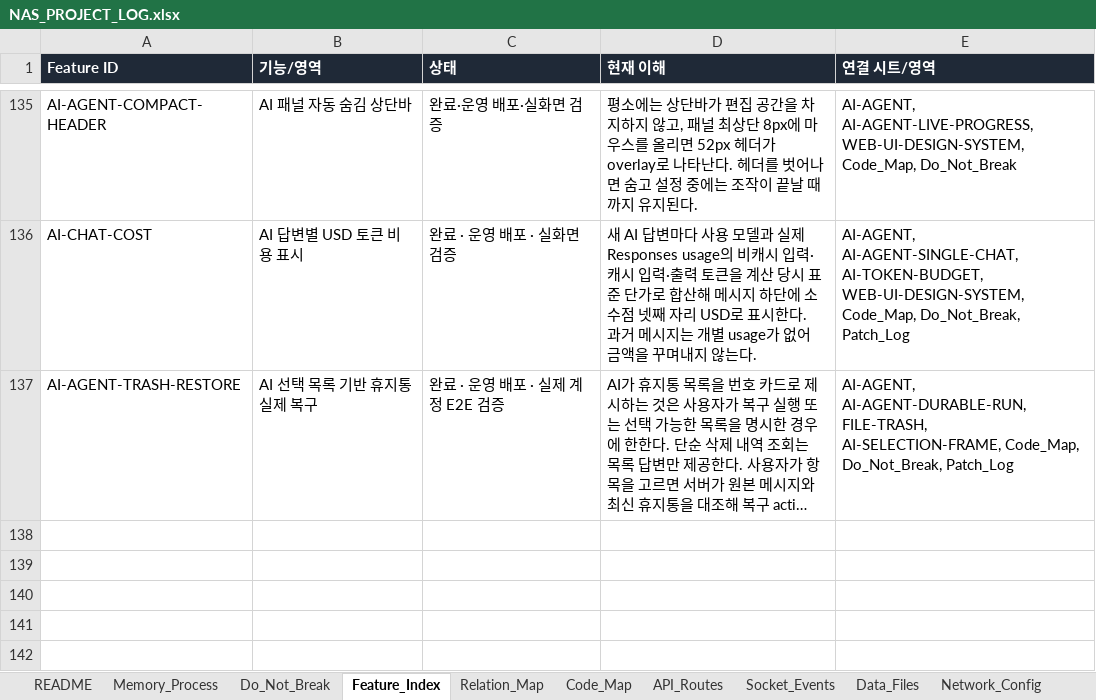
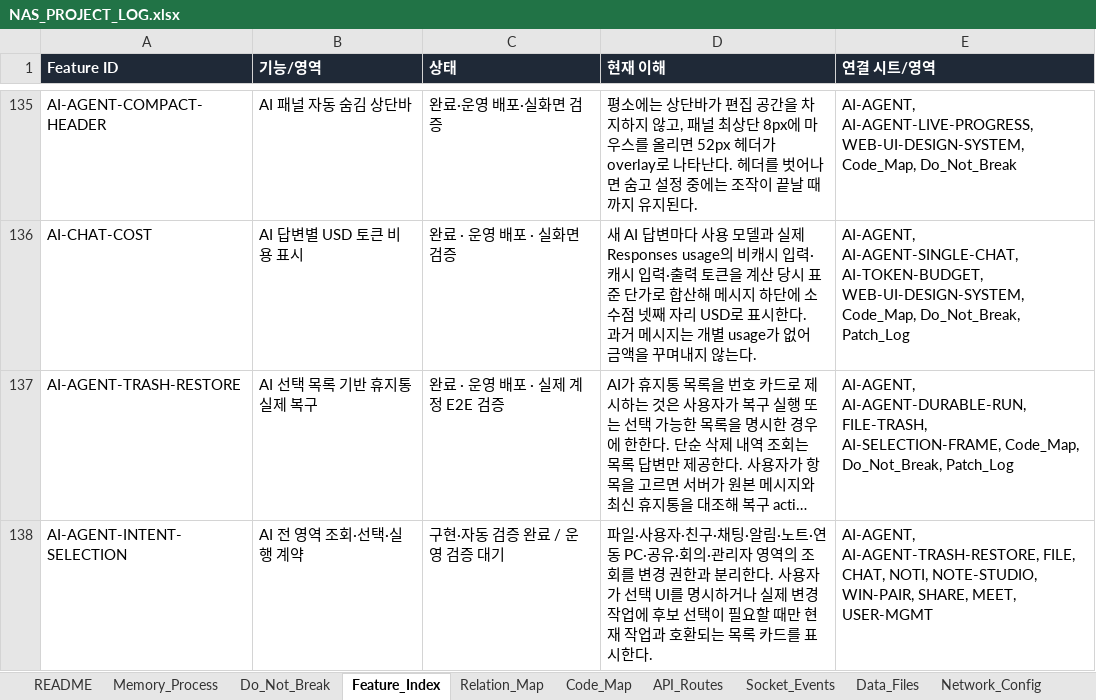
Before and after one commit to CLim020924/NAS_dev, an Excel workbook: docs/NAS_PROJECT_LOG.xlsx, sheet Feature_Index, drawn as a sheet; only a part is shown, gaps mark what is left out; long unchanged cells end in …; values as stored, in another font and other column widths than the file's, no borders; the diff names each change by its address in the sheet, - before the commit and + after, or states it on an @@ line.

Commit message:
Generalize AI query and selection intent

```diff
--- a/docs/NAS_PROJECT_LOG.xlsx (sheet Feature_Index)
+++ b/docs/NAS_PROJECT_LOG.xlsx (sheet Feature_Index)
+row 138: AI-AGENT-INTENT-SELECTION | AI 전 영역 조회·선택·실행 계약 | 구현·자동 검증 완료 / 운영 검증 대기 | 파일·사용자·친구·채팅·알림·노트·연동 PC·공유·회의·관리자 영역의 조회를 변경 권한과 분리한다. 사용자가 선택 UI를 명시하거나 실제 변경 작업에 후보 선택이 필요할 때만 현재 작업과 호환되는 목록 카드를 표시한다. | AI-AGENT, AI-AGENT-TRASH-RESTORE, FILE, CHAT, NOTI, NOTE-STUDIO, WIN-PAIR, SHARE, MEET, USER-MGMT
```
Also changed, not shown: sheet Patch_Log, sheet Generated_Check, sheet Relation_Map, sheet Do_Not_Break, sheet Code_Map, sheet Request_Archive, 8 other files.
